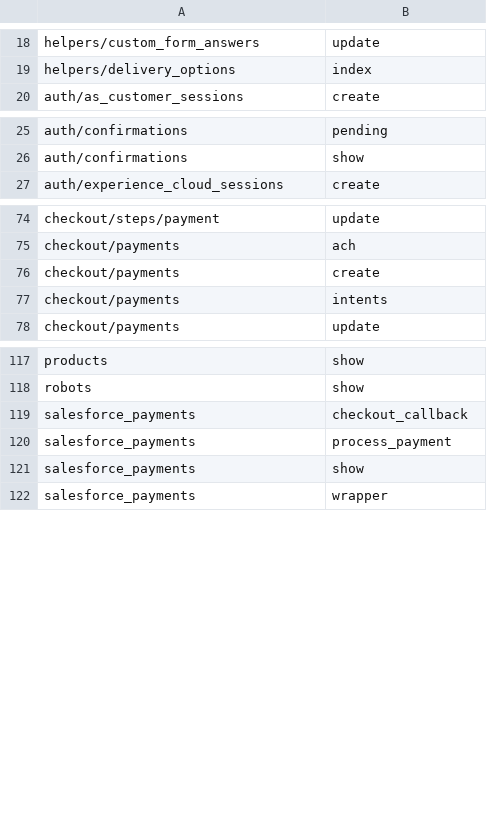
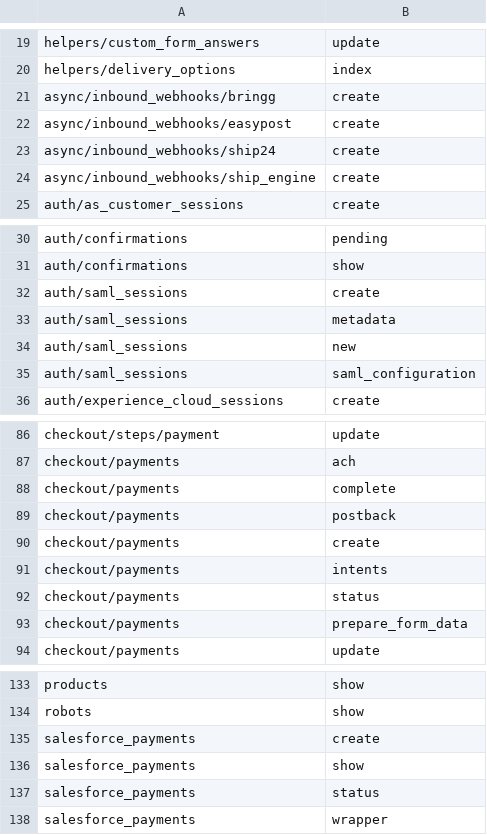
Before and after one commit to GetStoreConnect/base-theme, a CSV file: controllers.csv, drawn as a sheet; only a part is shown, gaps mark what is left out; the diff covers the shown part only.

Commit message:
v20 controllers

```diff
--- a/controllers.csv
+++ b/controllers.csv
@@ -19,2 +20,6 @@ helpers/custom_form_answers,update
 helpers/delivery_options,index
+async/inbound_webhooks/bringg,create
+async/inbound_webhooks/easypost,create
+async/inbound_webhooks/ship24,create
+async/inbound_webhooks/ship_engine,create
 auth/as_customer_sessions,create
@@ -26,2 +31,6 @@ auth/confirmations,pending
 auth/confirmations,show
+auth/saml_sessions,create
+auth/saml_sessions,metadata
+auth/saml_sessions,new
+auth/saml_sessions,saml_configuration
 auth/experience_cloud_sessions,create
@@ -75,4 +87,8 @@ checkout/steps/payment,update
 checkout/payments,ach
+checkout/payments,complete
+checkout/payments,postback
 checkout/payments,create
 checkout/payments,intents
+checkout/payments,status
+checkout/payments,prepare_form_data
 checkout/payments,update
@@ -118,5 +134,5 @@ products,show
 robots,show
-salesforce_payments,checkout_callback
-salesforce_payments,process_payment
+salesforce_payments,create
 salesforce_payments,show
+salesforce_payments,status
 salesforce_payments,wrapper
```
Also changed, not shown: 4 added rows and 2 edited cells elsewhere in this file.
